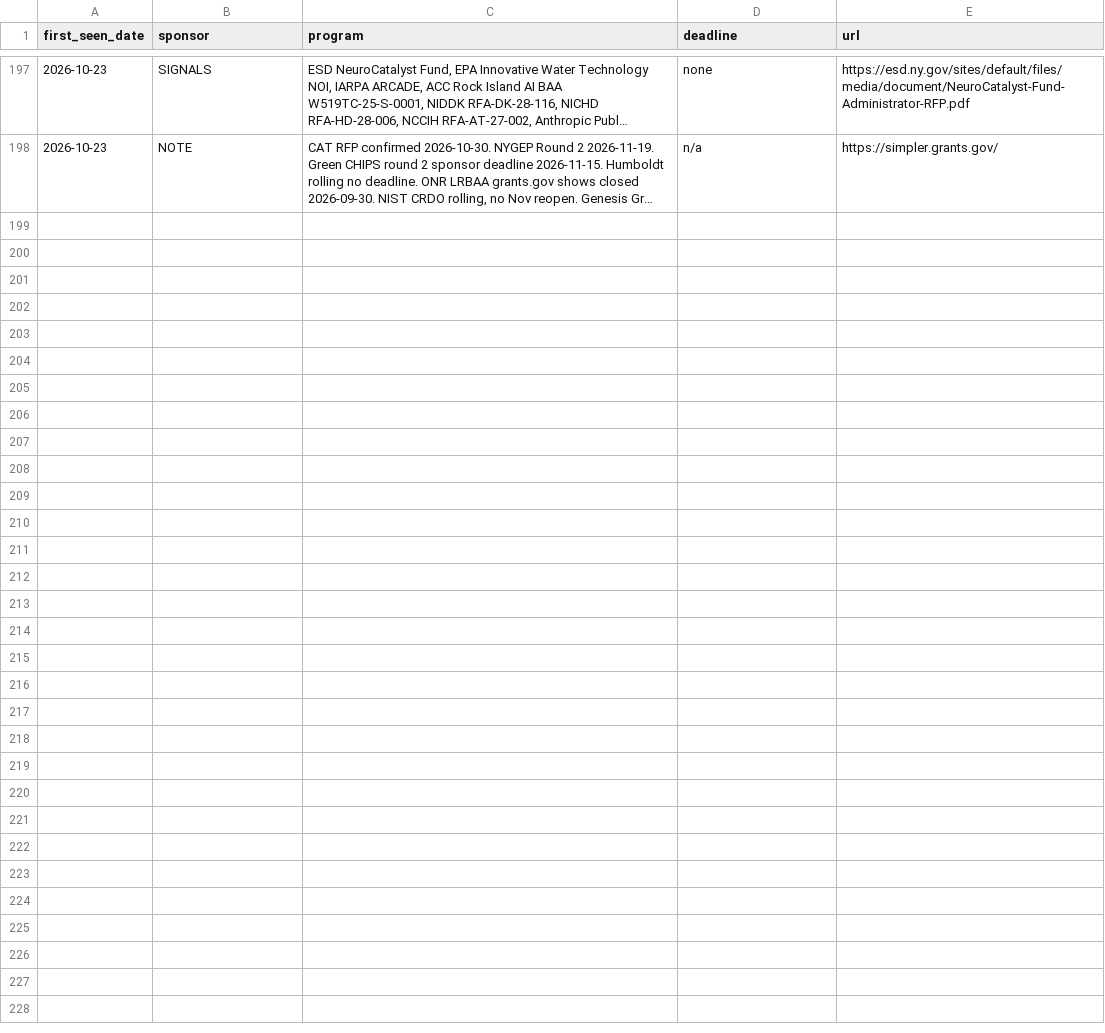
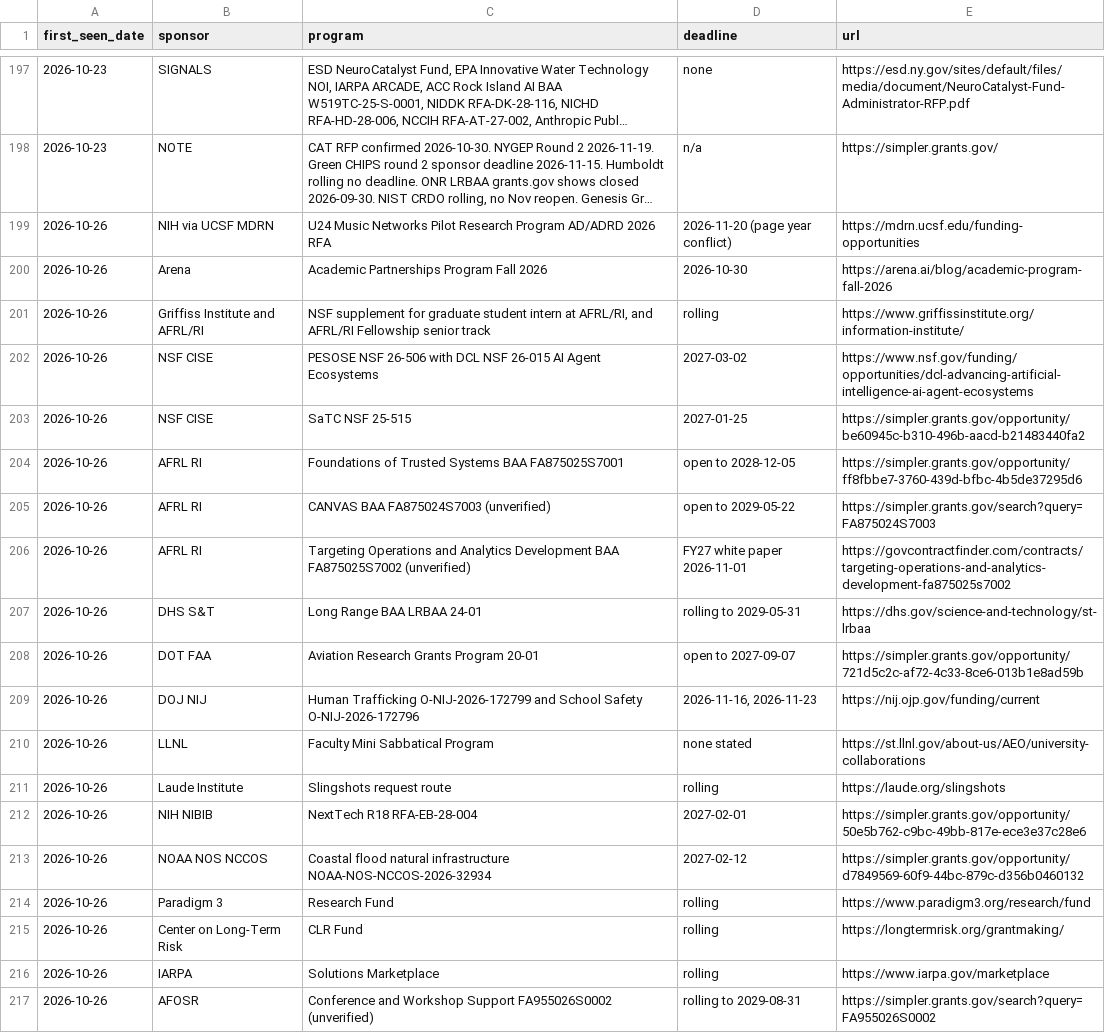
Before and after one commit to aquastar/zhiqian-ai, a CSV file: public/funding/registry.csv, drawn as a sheet; only a part is shown, gaps mark what is left out; long unchanged cells end in …; the diff covers the shown part only; the diff names each change by its address in the sheet, - before the commit and + after, or states it on an @@ line.

```diff
--- a/public/funding/registry.csv
+++ b/public/funding/registry.csv
+row 199: 2026-10-26 | NIH via UCSF MDRN | U24 Music Networks Pilot Research Program AD/ADRD 2026 RFA | 2026-11-20 (page year conflict) | https://mdrn.ucsf.edu/funding-opportunities
+row 200: 2026-10-26 | Arena | Academic Partnerships Program Fall 2026 | 2026-10-30 | https://arena.ai/blog/academic-program-fall-2026
+row 201: 2026-10-26 | Griffiss Institute and AFRL/RI | NSF supplement for graduate student intern at AFRL/RI, and AFRL/RI Fellowship senior track | rolling | https://www.griffissinstitute.org/information-institute/
+row 202: 2026-10-26 | NSF CISE | PESOSE NSF 26-506 with DCL NSF 26-015 AI Agent Ecosystems | 2027-03-02 | https://www.nsf.gov/funding/opportunities/dcl-advancing-artificial-intelligence-ai-agent-ecosystems
+row 203: 2026-10-26 | NSF CISE | SaTC NSF 25-515 | 2027-01-25 | https://simpler.grants.gov/opportunity/be60945c-b310-496b-aacd-b21483440fa2
+row 204: 2026-10-26 | AFRL RI | Foundations of Trusted Systems BAA FA875025S7001 | open to 2028-12-05 | https://simpler.grants.gov/opportunity/ff8fbbe7-3760-439d-bfbc-4b5de37295d6
+row 205: 2026-10-26 | AFRL RI | CANVAS BAA FA875024S7003 (unverified) | open to 2029-05-22 | https://simpler.grants.gov/search?query=FA875024S7003
+row 206: 2026-10-26 | AFRL RI | Targeting Operations and Analytics Development BAA FA875025S7002 (unverified) | FY27 white paper 2026-11-01 | https://govcontractfinder.com/contracts/targeting-operations-and-analytics-development-fa875025s7002
+row 207: 2026-10-26 | DHS S&T | Long Range BAA LRBAA 24-01 | rolling to 2029-05-31 | https://dhs.gov/science-and-technology/st-lrbaa
+row 208: 2026-10-26 | DOT FAA | Aviation Research Grants Program 20-01 | open to 2027-09-07 | https://simpler.grants.gov/opportunity/721d5c2c-af72-4c33-8ce6-013b1e8ad59b
+row 209: 2026-10-26 | DOJ NIJ | Human Trafficking O-NIJ-2026-172799 and School Safety O-NIJ-2026-172796 | 2026-11-16, 2026-11-23 | https://nij.ojp.gov/funding/current
+row 210: 2026-10-26 | LLNL | Faculty Mini Sabbatical Program | none stated | https://st.llnl.gov/about-us/AEO/university-collaborations
+row 211: 2026-10-26 | Laude Institute | Slingshots request route | rolling | https://laude.org/slingshots
+row 212: 2026-10-26 | NIH NIBIB | NextTech R18 RFA-EB-28-004 | 2027-02-01 | https://simpler.grants.gov/opportunity/50e5b762-c9bc-49bb-817e-ece3e37c28e6
+row 213: 2026-10-26 | NOAA NOS NCCOS | Coastal flood natural infrastructure NOAA-NOS-NCCOS-2026-32934 | 2027-02-12 | https://simpler.grants.gov/opportunity/d7849569-60f9-44bc-879c-d356b0460132
+row 214: 2026-10-26 | Paradigm 3 | Research Fund | rolling | https://www.paradigm3.org/research/fund
+row 215: 2026-10-26 | Center on Long-Term Risk | CLR Fund | rolling | https://longtermrisk.org/grantmaking/
+row 216: 2026-10-26 | IARPA | Solutions Marketplace | rolling | https://www.iarpa.gov/marketplace
+row 217: 2026-10-26 | AFOSR | Conference and Workshop Support FA955026S0002 (unverified) | rolling to 2029-08-31 | https://simpler.grants.gov/search?query=FA955026S0002
```
Also changed, not shown: 16 added rows elsewhere in this file, 26 other files.
